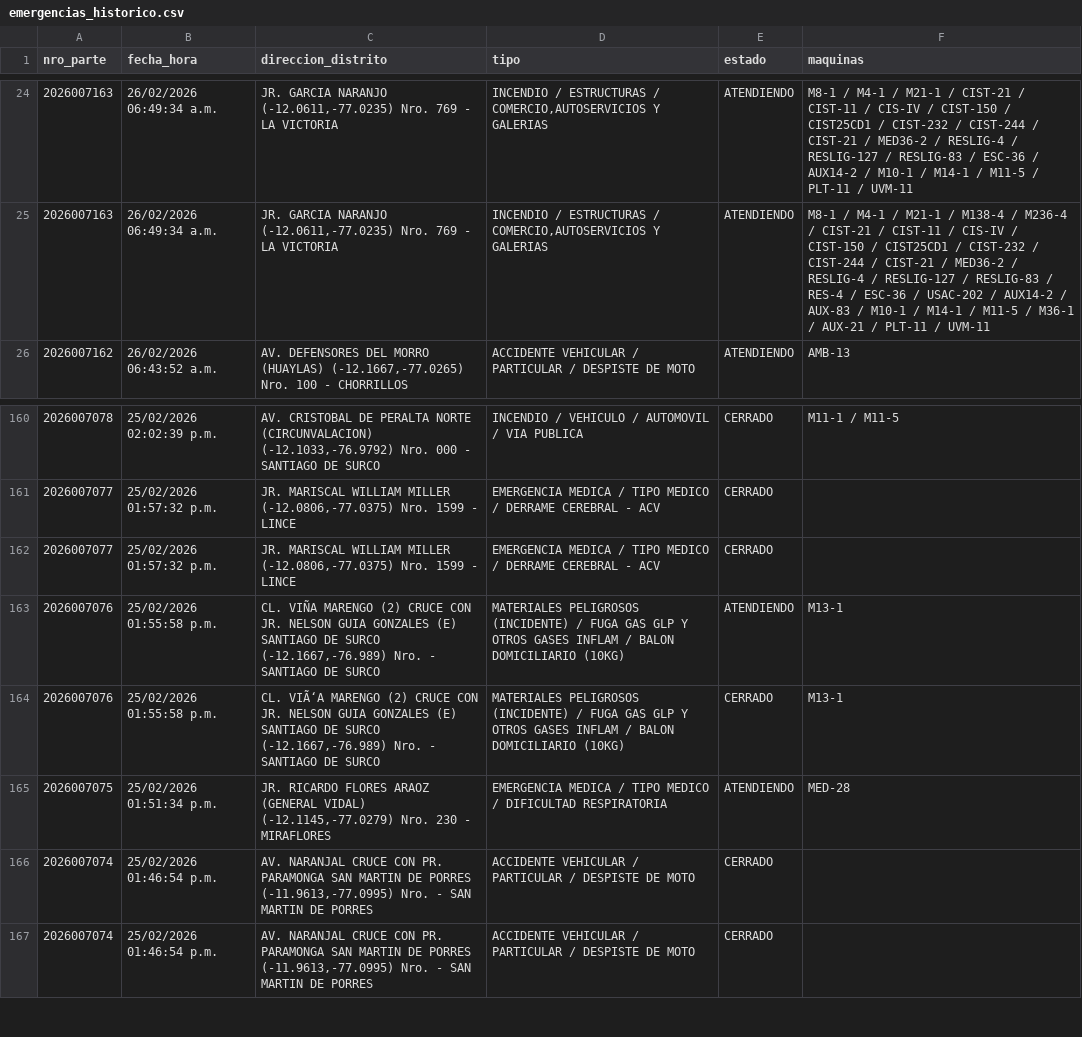
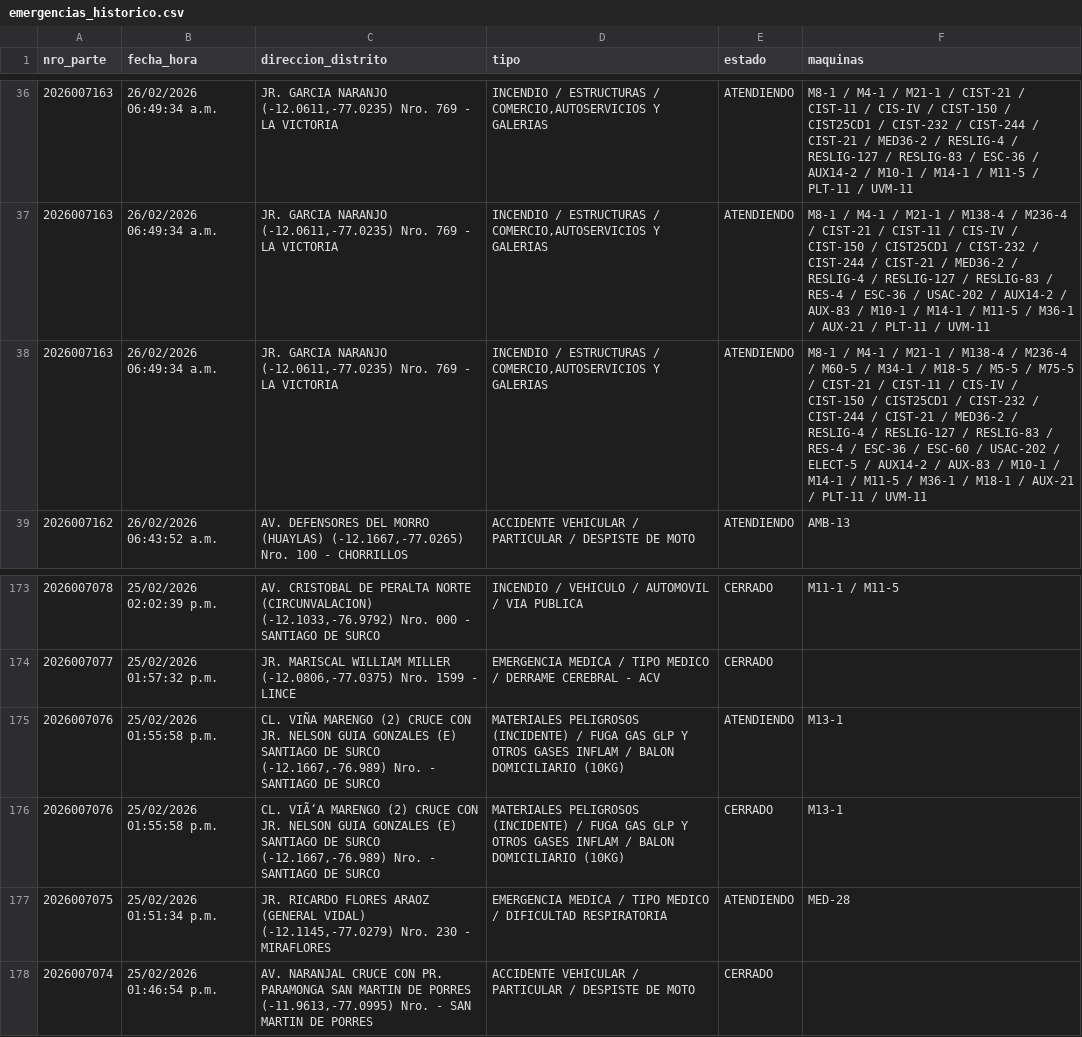
Before and after one commit to KenjiroMuriell/datamart_cgbvp, a CSV file: salida/emergencias_historico.csv, drawn as a sheet; only a part is shown, gaps mark what is left out; the diff covers the shown part only.

```diff
--- a/salida/emergencias_historico.csv
+++ b/salida/emergencias_historico.csv
@@ -25,2 +37,3 @@
 2026007163,26/02/2026 06:49:34 a.m.,"JR. GARCIA NARANJO    (-12.0611,-77.0235)  Nro.  769  - LA VICTORIA","INCENDIO / ESTRUCTURAS / COMERCIO,AUTOSERVICIOS Y GALERIAS",ATENDIENDO,M8-1 / M4-1 / M21-1 / M138-4 / M236-4 / CIST-21 / CIST-11 / CIS-IV / CIST-150 / CIST25CD1 / CIST-232 / CIST-244 / CIST-21 / MED36-2 / RESLIG-4 / RESLIG-127 / RESLIG-83 / RES-4 / ESC-36 / USAC-202 / AUX14-2 / AUX-83 / M10-1 / M14-1 / M11-5 / M36-1 / AUX-21 / PLT-11 / UVM-11
+2026007163,26/02/2026 06:49:34 a.m.,"JR. GARCIA NARANJO    (-12.0611,-77.0235)  Nro.  769  - LA VICTORIA","INCENDIO / ESTRUCTURAS / COMERCIO,AUTOSERVICIOS Y GALERIAS",ATENDIENDO,M8-1 / M4-1 / M21-1 / M138-4 / M236-4 / M60-5 / M34-1 / M18-5 / M5-5 / M75-5 / CIST-21 / CIST-11 / CIS-IV / CIST-150 / CIST25CD1 / CIST-232 / CIST-244 / CIST-21 / MED36-2 / RESLIG-4 / RESLIG-127 / RESLIG-83 / RES-4 / ESC-36 / ESC-60 / USAC-202 / ELECT-5 / AUX14-2 / AUX-83 / M10-1 / M14-1 / M11-5 / M36-1 / M18-1 / AUX-21 / PLT-11 / UVM-11
 2026007162,26/02/2026 06:43:52 a.m.,"AV. DEFENSORES DEL MORRO (HUAYLAS)    (-12.1667,-77.0265)  Nro.  100  - CHORRILLOS",ACCIDENTE VEHICULAR / PARTICULAR / DESPISTE DE MOTO,ATENDIENDO,AMB-13
@@ -161,3 +174,2 @@
 2026007077,25/02/2026 01:57:32 p.m.,"JR. MARISCAL WILLIAM MILLER    (-12.0806,-77.0375)  Nro.  1599  - LINCE",EMERGENCIA MEDICA / TIPO MEDICO / DERRAME CEREBRAL - ACV,CERRADO,
-2026007077,25/02/2026 01:57:32 p.m.,"JR. MARISCAL WILLIAM MILLER    (-12.0806,-77.0375)  Nro.  1599  - LINCE",EMERGENCIA MEDICA / TIPO MEDICO / DERRAME CEREBRAL - ACV,CERRADO,
 2026007076,25/02/2026 01:55:58 p.m.,"CL. VIÑA MARENGO (2) CRUCE CON JR. NELSON GUIA GONZALES (E) SANTIAGO DE SURCO    (-12.1667,-76.989)  Nro.    - SANTIAGO DE SURCO",MATERIALES PELIGROSOS (INCIDENTE) / FUGA GAS GLP Y OTROS GASES INFLAM / BALON DOMICILIARIO (10KG),ATENDIENDO,M13-1
@@ -165,3 +177,2 @@
 2026007075,25/02/2026 01:51:34 p.m.,"JR. RICARDO FLORES ARAOZ (GENERAL VIDAL)    (-12.1145,-77.0279)  Nro.  230  - MIRAFLORES",EMERGENCIA MEDICA / TIPO MEDICO / DIFICULTAD RESPIRATORIA,ATENDIENDO,MED-28
-2026007074,25/02/2026 01:46:54 p.m.,"AV. NARANJAL CRUCE CON PR. PARAMONGA SAN MARTIN DE PORRES    (-11.9613,-77.0995)  Nro.    - SAN MARTIN DE PORRES",ACCIDENTE VEHICULAR / PARTICULAR / DESPISTE DE MOTO,CERRADO,
 2026007074,25/02/2026 01:46:54 p.m.,"AV. NARANJAL CRUCE CON PR. PARAMONGA SAN MARTIN DE PORRES    (-11.9613,-77.0995)  Nro.    - SAN MARTIN DE PORRES",ACCIDENTE VEHICULAR / PARTICULAR / DESPISTE DE MOTO,CERRADO,
```
Also changed, not shown: 12 added rows elsewhere in this file.
